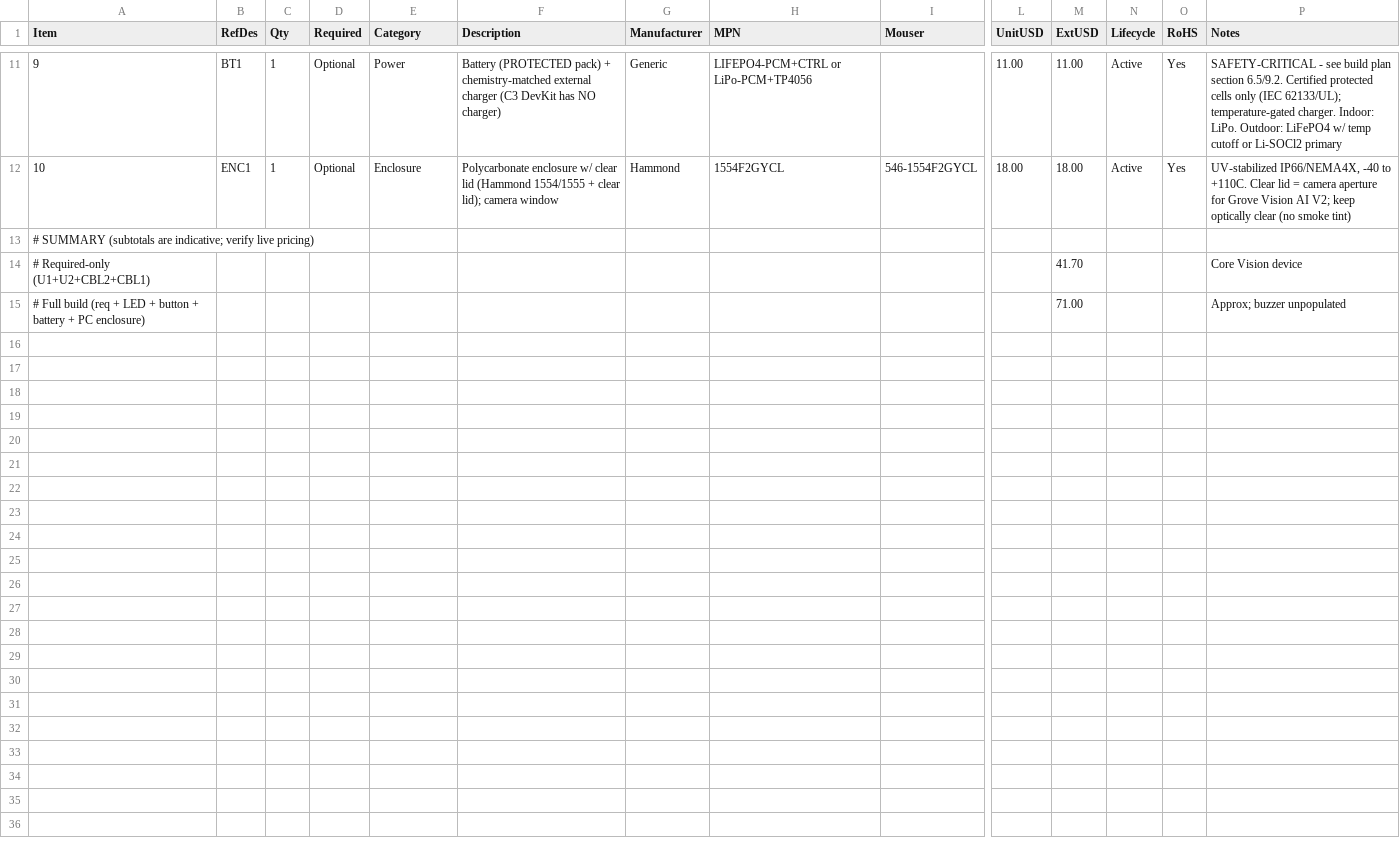
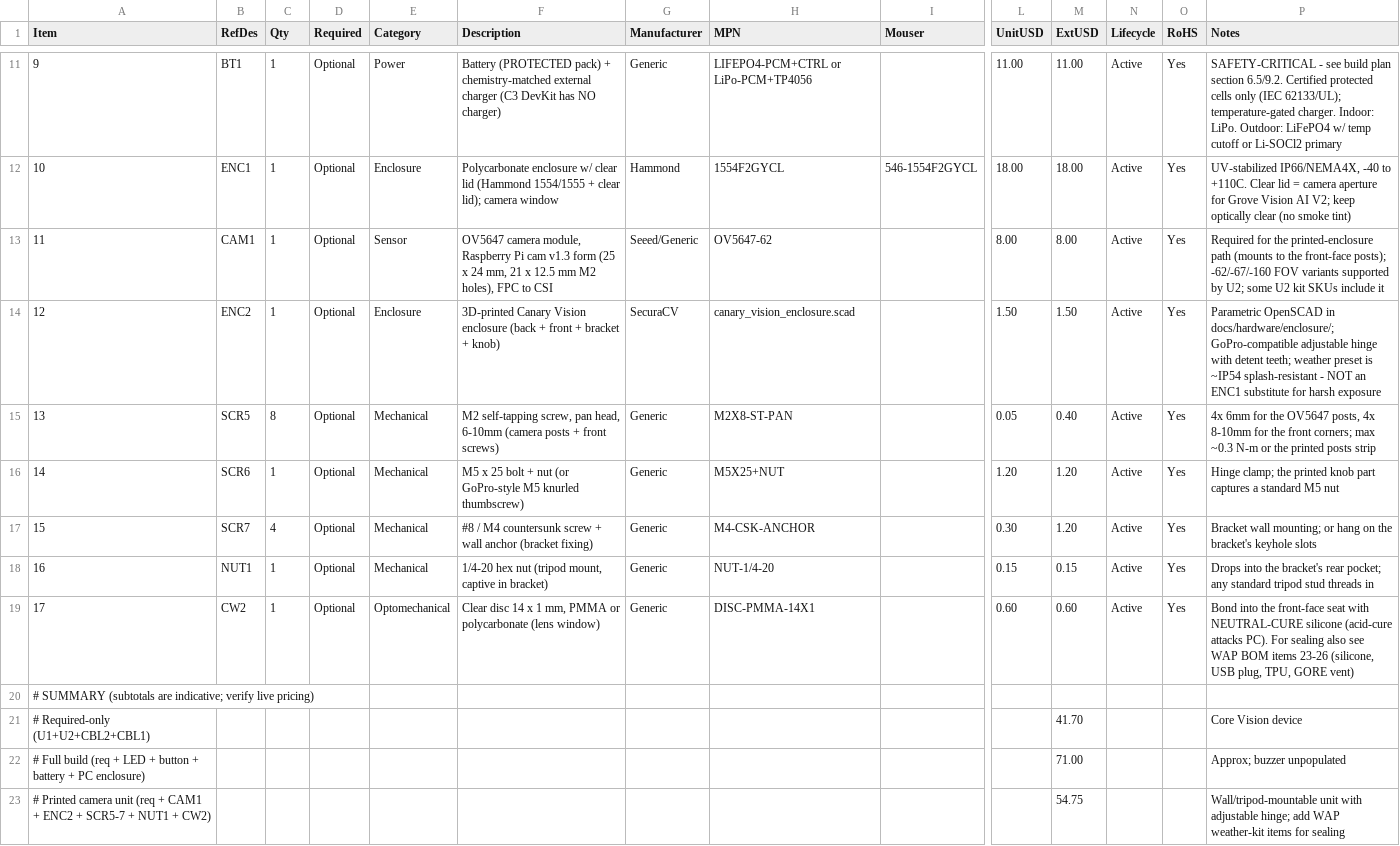
Before and after one commit to kmay89/securaCV, a CSV file: docs/hardware/bom_canary_vision.csv, drawn as a sheet; only a part is shown, gaps mark what is left out; rows hold the shown columns only; the diff names each change by its address in the sheet, - before the commit and + after, or states it on an @@ line.

Commit message:
Weather-kit BOM, enclosure CI gate, build-plan refresh + Canary Vision enclosure v0.1 (#781)

```diff
--- a/docs/hardware/bom_canary_vision.csv
+++ b/docs/hardware/bom_canary_vision.csv
+row 13: 11 | CAM1 | 1 | Optional | Sensor | OV5647 camera module, Raspberry Pi cam v1.3 form (25 x 24 mm, 21 x 12.5 mm M2 holes), FPC to CSI | Seeed/Generic | OV5647-62 |  | 8.00 | 8.00 | Active | Yes | Required for the printed-enclosure path (mounts to the front-face posts); -62/-67/-160 FOV variants supported by U2; some U2 kit SKUs include it
+row 14: 12 | ENC2 | 1 | Optional | Enclosure | 3D-printed Canary Vision enclosure (back + front + bracket + knob) | SecuraCV | canary_vision_enclosure.scad |  | 1.50 | 1.50 | Active | Yes | Parametric OpenSCAD in docs/hardware/enclosure/; GoPro-compatible adjustable hinge with detent teeth; weather preset is ~IP54 splash-resistant - NOT an ENC1 substitute for harsh exposure
+row 15: 13 | SCR5 | 8 | Optional | Mechanical | M2 self-tapping screw, pan head, 6-10mm (camera posts + front screws) | Generic | M2X8-ST-PAN |  | 0.05 | 0.40 | Active | Yes | 4x 6mm for the OV5647 posts, 4x 8-10mm for the front corners; max ~0.3 N-m or the printed posts strip
+row 16: 14 | SCR6 | 1 | Optional | Mechanical | M5 x 25 bolt + nut (or GoPro-style M5 knurled thumbscrew) | Generic | M5X25+NUT |  | 1.20 | 1.20 | Active | Yes | Hinge clamp; the printed knob part captures a standard M5 nut
+row 17: 15 | SCR7 | 4 | Optional | Mechanical | #8 / M4 countersunk screw + wall anchor (bracket fixing) | Generic | M4-CSK-ANCHOR |  | 0.30 | 1.20 | Active | Yes | Bracket wall mounting; or hang on the bracket's keyhole slots
+row 18: 16 | NUT1 | 1 | Optional | Mechanical | 1/4-20 hex nut (tripod mount, captive in bracket) | Generic | NUT-1/4-20 |  | 0.15 | 0.15 | Active | Yes | Drops into the bracket's rear pocket; any standard tripod stud threads in
+row 19: 17 | CW2 | 1 | Optional | Optomechanical | Clear disc 14 x 1 mm, PMMA or polycarbonate (lens window) | Generic | DISC-PMMA-14X1 |  | 0.60 | 0.60 | Active | Yes | Bond into the front-face seat with NEUTRAL-CURE silicone (acid-cure attacks PC). For sealing also see WAP BOM items 23-26 (silicone, USB plug, TPU, GORE vent)
+row 23: # Printed camera unit (req + CAM1 + ENC2 + SCR5-7 + NUT1 + CW2) |  |  |  |  |  |  |  |  |  | 54.75 |  |  | Wall/tripod-mountable unit with adjustable hinge; add WAP weather-kit items for sealing
```
Also changed, not shown: docs/hardware/bom_canary_wap.csv, 13 other files.
